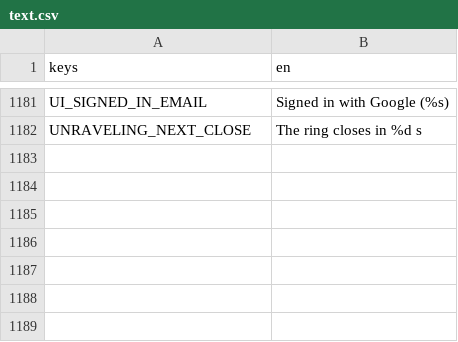
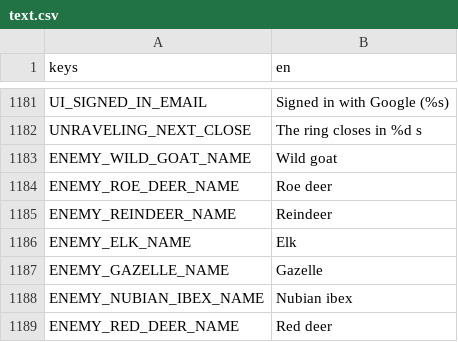
Before and after one commit to Zephino/Mythriven, a CSV file: localization/text.csv, drawn as a sheet; only a part is shown, gaps mark what is left out; the diff names each change by its address in the sheet, - before the commit and + after, or states it on an @@ line.

```diff
--- a/localization/text.csv
+++ b/localization/text.csv
+row 1183: ENEMY_WILD_GOAT_NAME | Wild goat
+row 1184: ENEMY_ROE_DEER_NAME | Roe deer
+row 1185: ENEMY_REINDEER_NAME | Reindeer
+row 1186: ENEMY_ELK_NAME | Elk
+row 1187: ENEMY_GAZELLE_NAME | Gazelle
+row 1188: ENEMY_NUBIAN_IBEX_NAME | Nubian ibex
+row 1189: ENEMY_RED_DEER_NAME | Red deer
```
Also changed, not shown: 25 other files.
